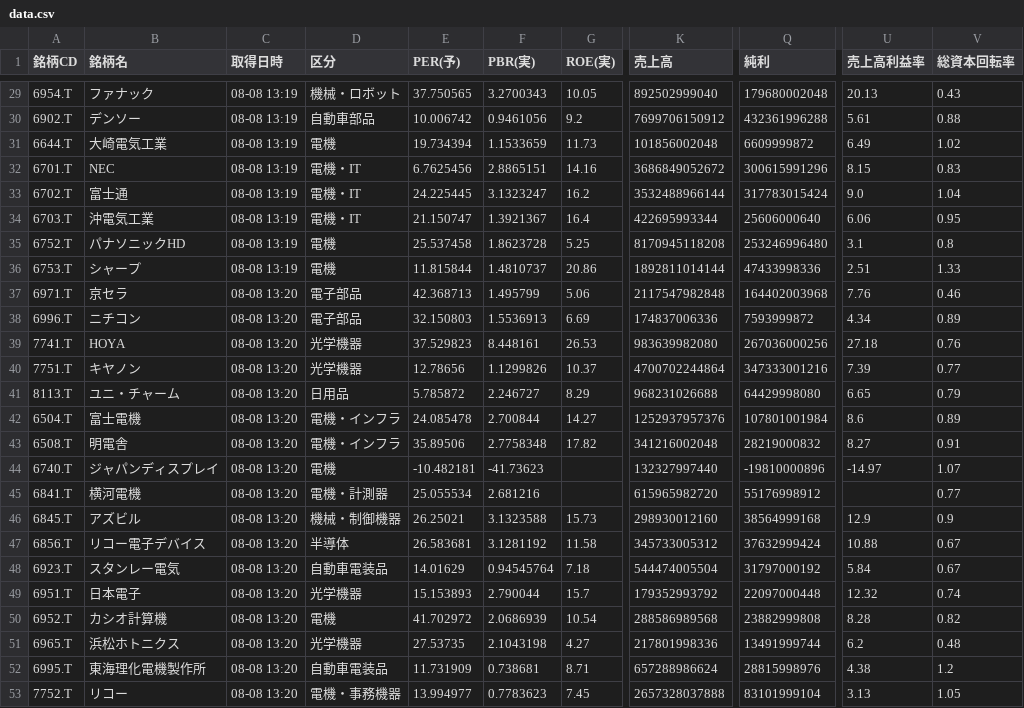
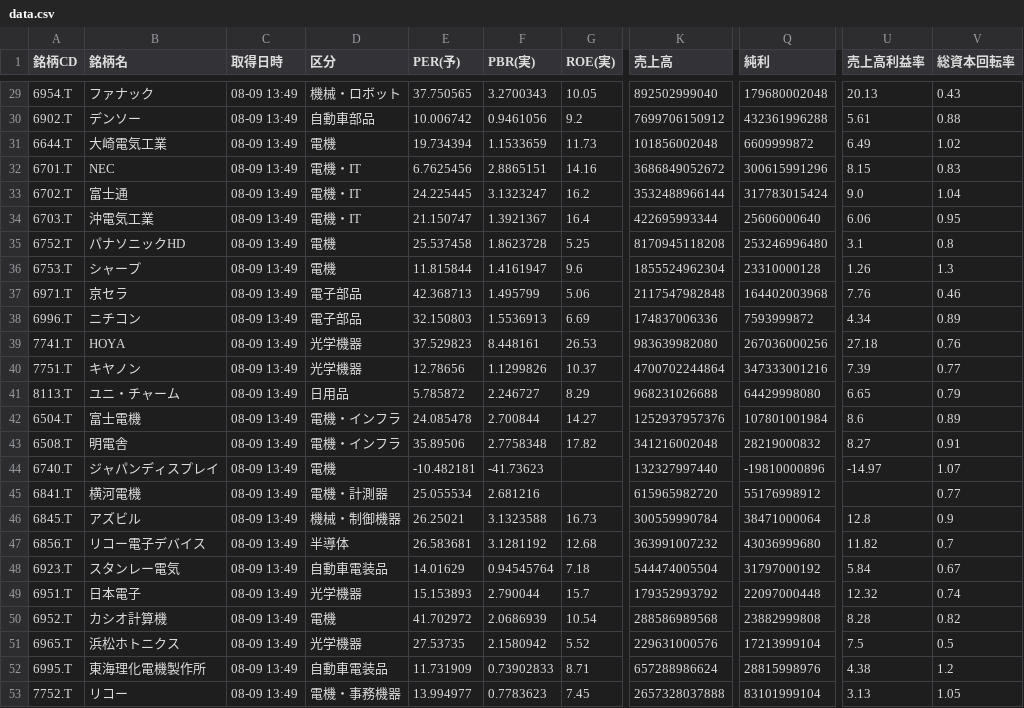
Before and after one commit to romancing-bagger/morio-app, a CSV file: data.csv, drawn as a sheet; only a part is shown, gaps mark what is left out; the diff covers the shown part only; the diff names each change by its address in the sheet, - before the commit and + after, or states it on an @@ line.

```diff
--- a/data.csv
+++ b/data.csv
-C29:C36 (取得日時): 08-08 13:19
+C29:C36 (取得日時): 08-09 13:49
-F36 (PBR(実)): 1.4810737
+F36 (PBR(実)): 1.4161947
-G36 (ROE(実)): 20.86
+G36 (ROE(実)): 9.6
-K36 (売上高): 1892811014144
+K36 (売上高): 1855524962304
-Q36 (純利): 47433998336
+Q36 (純利): 23310000128
-U36 (売上高利益率): 2.51
+U36 (売上高利益率): 1.26
-V36 (総資本回転率): 1.33
+V36 (総資本回転率): 1.3
-C37:C53 (取得日時): 08-08 13:20
+C37:C53 (取得日時): 08-09 13:49
-G46 (ROE(実)): 15.73
+G46 (ROE(実)): 16.73
-K46 (売上高): 298930012160
+K46 (売上高): 300559990784
-Q46 (純利): 38564999168
+Q46 (純利): 38471000064
-U46 (売上高利益率): 12.9
+U46 (売上高利益率): 12.8
-G47 (ROE(実)): 11.58
+G47 (ROE(実)): 12.68
-K47 (売上高): 345733005312
+K47 (売上高): 363991007232
-Q47 (純利): 37632999424
+Q47 (純利): 43036999680
-U47 (売上高利益率): 10.88
+U47 (売上高利益率): 11.82
-V47 (総資本回転率): 0.67
+V47 (総資本回転率): 0.7
-F51 (PBR(実)): 2.1043198
+F51 (PBR(実)): 2.1580942
-G51 (ROE(実)): 4.27
+G51 (ROE(実)): 5.52
-K51 (売上高): 217801998336
+K51 (売上高): 229631000576
-Q51 (純利): 13491999744
+Q51 (純利): 17213999104
-U51 (売上高利益率): 6.2
+U51 (売上高利益率): 7.5
-V51 (総資本回転率): 0.48
+V51 (総資本回転率): 0.5
-F52 (PBR(実)): 0.738681
+F52 (PBR(実)): 0.73902833
```
Also changed, not shown: 37 edited cells elsewhere in this file.
